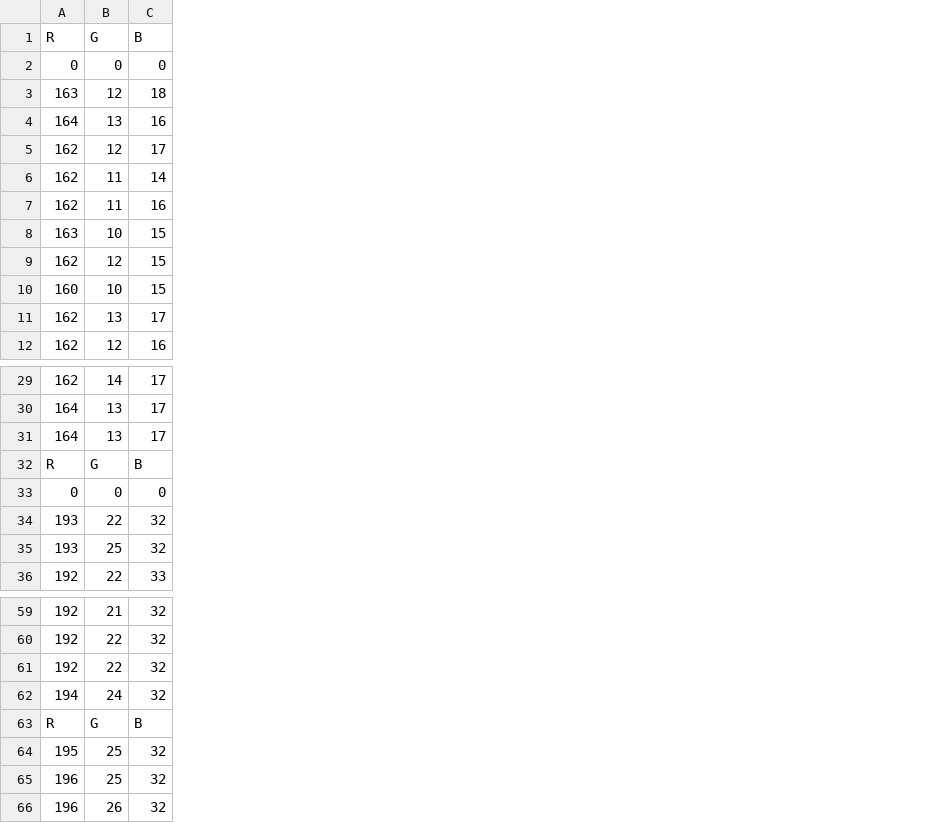
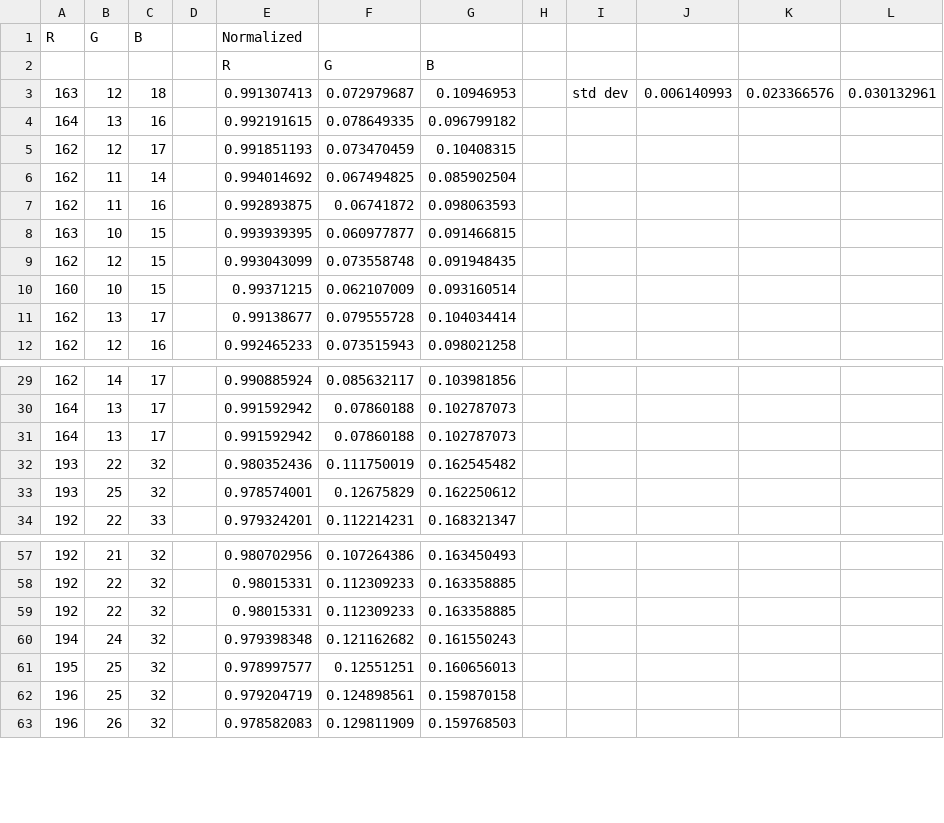
Before and after one commit to Hasnu777/ECSE211_W26_Final_Project, a CSV file: src/testing/calibration_data_red.csv, drawn as a sheet; only a part is shown, gaps mark what is left out; removed rows and columns are numbered as before the commit, all else as after; the diff names each change by its address in the sheet, - before the commit and + after, or states it on an @@ line.

```diff
--- a/src/testing/calibration_data_red.csv
+++ b/src/testing/calibration_data_red.csv
+column D, empty
+column E (Normalized), rows 2-12: R | 0.991307413 | 0.992191615 | 0.991851193 | 0.994014692 | 0.992893875 | 0.993939395 | 0.993043099 | 0.99371215 | 0.99138677 | 0.992465233; rows 29-34: 0.990885924 | 0.991592942 | 0.991592942 | 0.980352436 | 0.978574001 | 0.979324201; rows 57-63: 0.980702956 | 0.98015331 | 0.98015331 | 0.979398348 | 0.978997577 | 0.979204719 | 0.978582083
+column F, rows 2-12: G | 0.072979687 | 0.078649335 | 0.073470459 | 0.067494825 | 0.06741872 | 0.060977877 | 0.073558748 | 0.062107009 | 0.079555728 | 0.073515943; rows 29-34: 0.085632117 | 0.07860188 | 0.07860188 | 0.111750019 | 0.12675829 | 0.112214231; rows 57-63: 0.107264386 | 0.112309233 | 0.112309233 | 0.121162682 | 0.12551251 | 0.124898561 | 0.129811909
+column G, rows 2-12: B | 0.10946953 | 0.096799182 | 0.10408315 | 0.085902504 | 0.098063593 | 0.091466815 | 0.091948435 | 0.093160514 | 0.104034414 | 0.098021258; rows 29-34: 0.103981856 | 0.102787073 | 0.102787073 | 0.162545482 | 0.162250612 | 0.168321347; rows 57-63: 0.163450493 | 0.163358885 | 0.163358885 | 0.161550243 | 0.160656013 | 0.159870158 | 0.159768503
+column H, empty
+column I, row 3: std dev
+column J, row 3: 0.006140993
+column K, row 3: 0.023366576
+column L, row 3: 0.030132961
-A2 (R): 0
+A2 (R): (empty)
-B2 (G): 0
+B2 (G): (empty)
-C2 (B): 0
+C2 (B): (empty)
-row 32: R | G | B
-row 33: 0 | 0 | 0
-row 63: R | G | B
```
Also changed, not shown: src/testing/calibration_data_green.csv, src/testing/calibration_data_yellow.csv.
